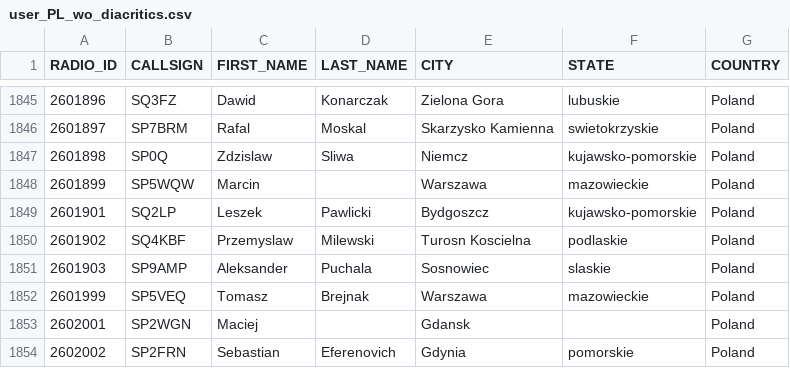
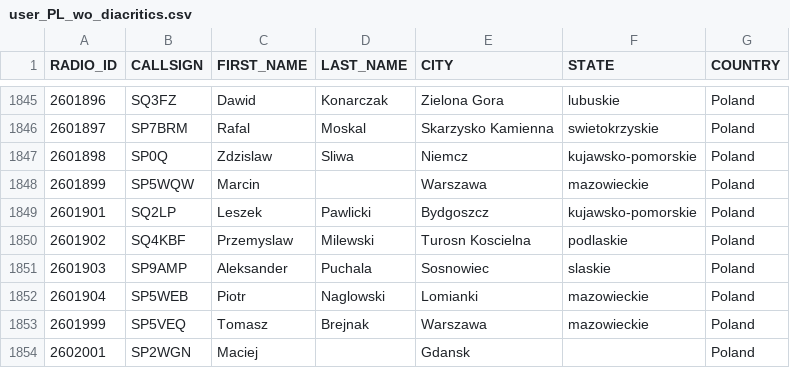
Before and after one commit to walczakkamil/dmr_users, a CSV file: user_PL_wo_diacritics.csv, drawn as a sheet; only a part is shown, gaps mark what is left out; the shorter side is filled out with more unchanged rows; the diff names each change by its address in the sheet, - before the commit and + after, or states it on an @@ line.

Commit message:
Updated: 2023-08-05-01-00

```diff
--- a/user_PL_wo_diacritics.csv
+++ b/user_PL_wo_diacritics.csv
+row 1852: 2601904 | SP5WEB | Piotr | Naglowski | Lomianki | mazowieckie | Poland
```
